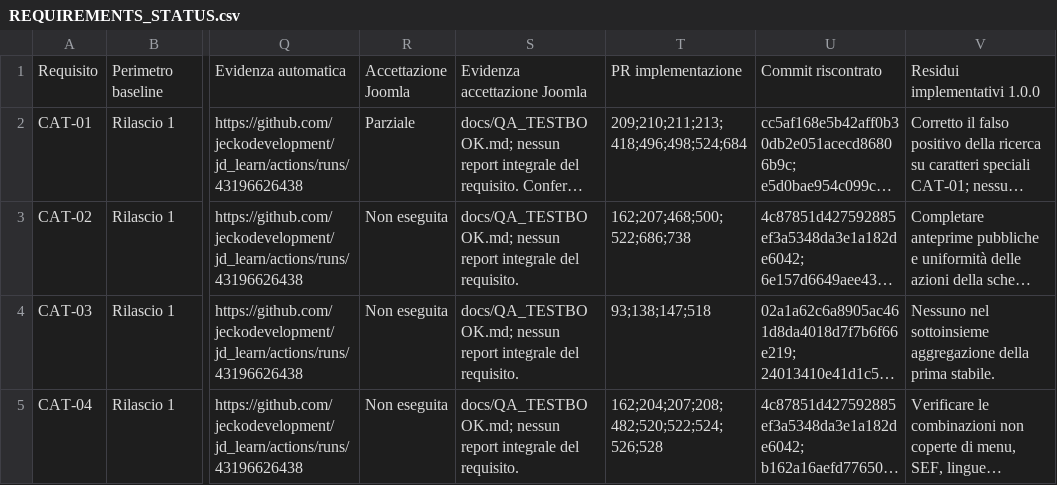
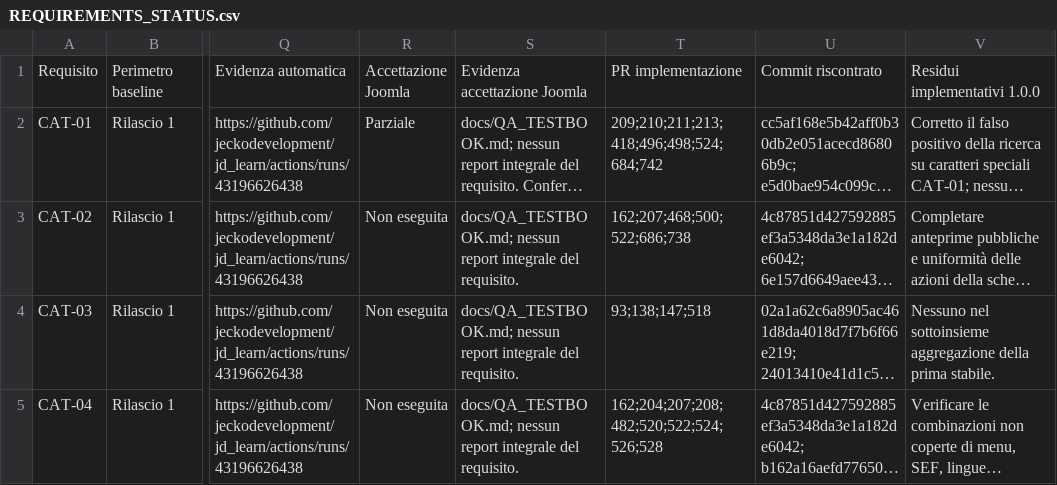
Before and after one commit to jeckodevelopment/jd_learn, a CSV file: docs/REQUIREMENTS_STATUS.csv, drawn as a sheet; only a part is shown, gaps mark what is left out; long unchanged cells end in …; the diff names each change by its address in the sheet, - before the commit and + after, or states it on an @@ line.

Commit message:
docs(CAT-01): link runtime PR #742 in requirements matrix

```diff
--- a/docs/REQUIREMENTS_STATUS.csv
+++ b/docs/REQUIREMENTS_STATUS.csv
-T2: 209;210;211;213;418;496;498;524;684
+T2: 209;210;211;213;418;496;498;524;684;742
```
